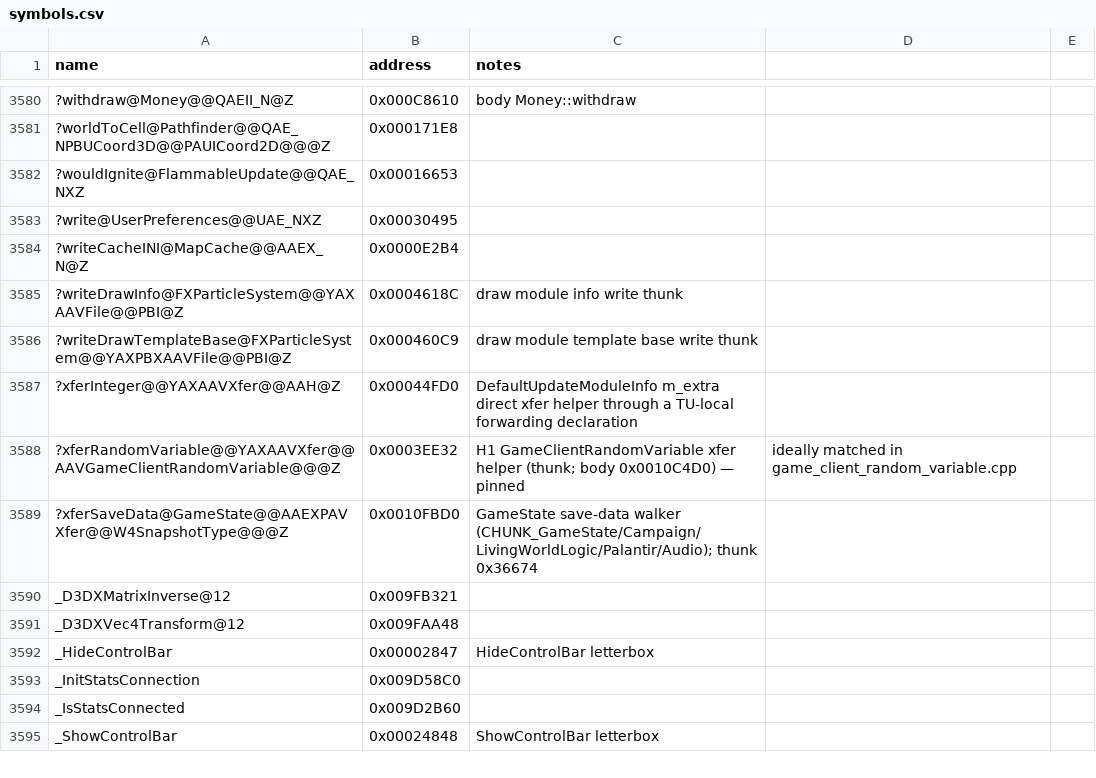
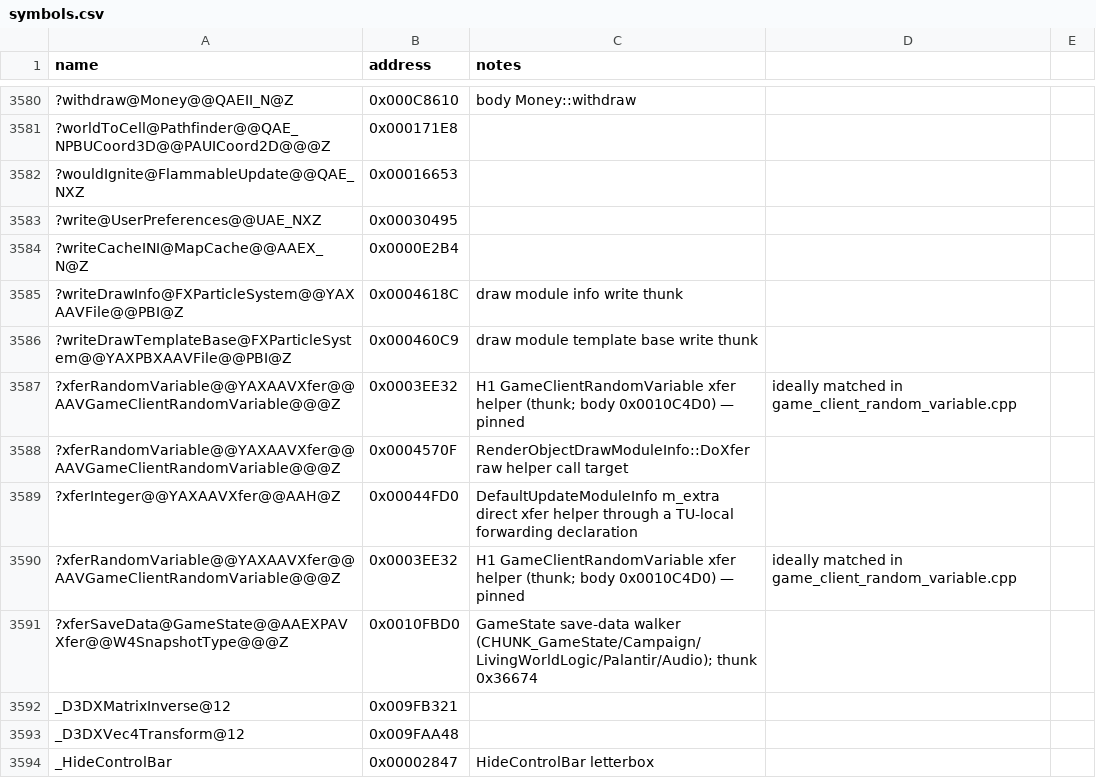
Before and after one commit to Doble-K/Open-BFME-1, a CSV file: reverse/symbols.csv, drawn as a sheet; only a part is shown, gaps mark what is left out; the shorter side is filled out with more unchanged rows.

Commit message:
Open-BFME5 convert RenderObjectDrawModuleInfo DoXfer

```diff
--- a/reverse/symbols.csv
+++ b/reverse/symbols.csv
@@ -3586,2 +3586,4 @@ name,address,notes
 ?writeDrawTemplateBase@FXParticleSystem@@YAXPBXAAVFile@@PBI@Z,0x000460C9,draw module template base write thunk
+?xferRandomVariable@@YAXAAVXfer@@AAVGameClientRandomVariable@@@Z,0x0003EE32,H1 GameClientRandomVariable xfer helper (thunk; body 0x0010C4D0) — pinned, ideally matched in game_client_random_variable.cpp
+?xferRandomVariable@@YAXAAVXfer@@AAVGameClientRandomVariable@@@Z,0x0004570F,RenderObjectDrawModuleInfo::DoXfer raw helper call target
 ?xferInteger@@YAXAAVXfer@@AAH@Z,0x00044FD0,DefaultUpdateModuleInfo m_extra direct xfer helper through a TU-local forwarding declaration
```
Also changed, not shown: 1 other file.
